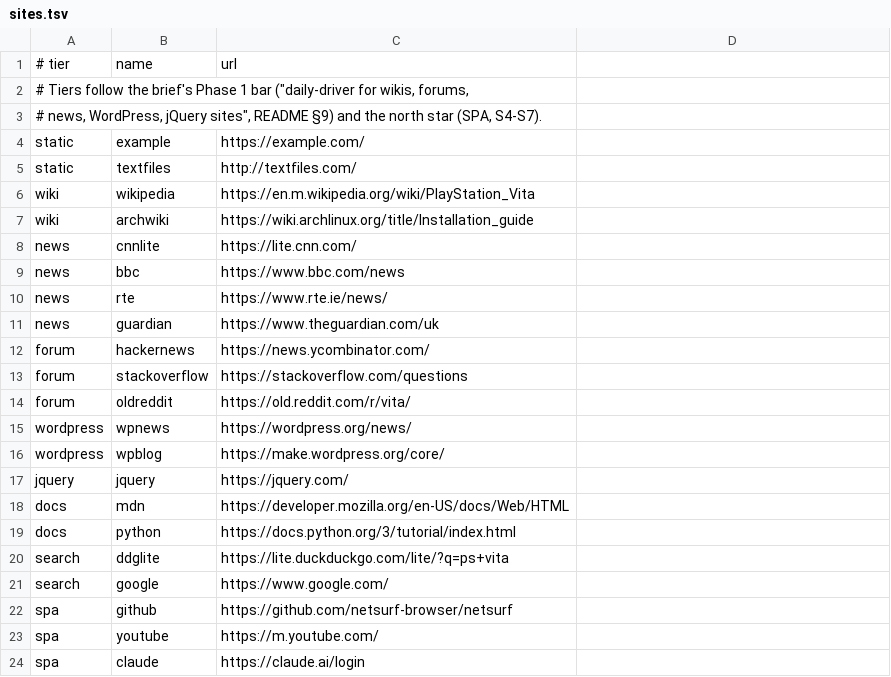
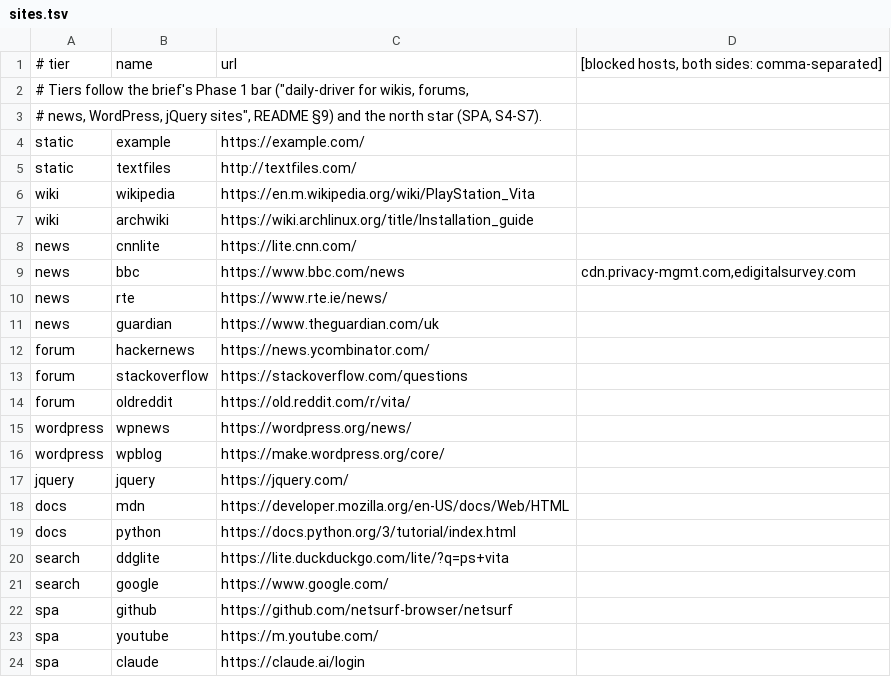
Before and after one commit to seleron/vitabrowser, a TSV file: tools/scorecard/sites.tsv, drawn as a sheet.

```diff
--- a/tools/scorecard/sites.tsv
+++ b/tools/scorecard/sites.tsv
@@ -1,2 +1,2 @@
-# tier	name	url
+# tier	name	url	[blocked hosts, both sides: comma-separated]
 # Tiers follow the brief's Phase 1 bar ("daily-driver for wikis, forums,
@@ -8,3 +8,3 @@ wiki	archwiki	https://wiki.archlinux.org/title/Installation_guide
 news	cnnlite	https://lite.cnn.com/
-news	bbc	https://www.bbc.com/news
+news	bbc	https://www.bbc.com/news	cdn.privacy-mgmt.com,edigitalsurvey.com
 news	rte	https://www.rte.ie/news/
```
Also changed, not shown: 1 other file.
